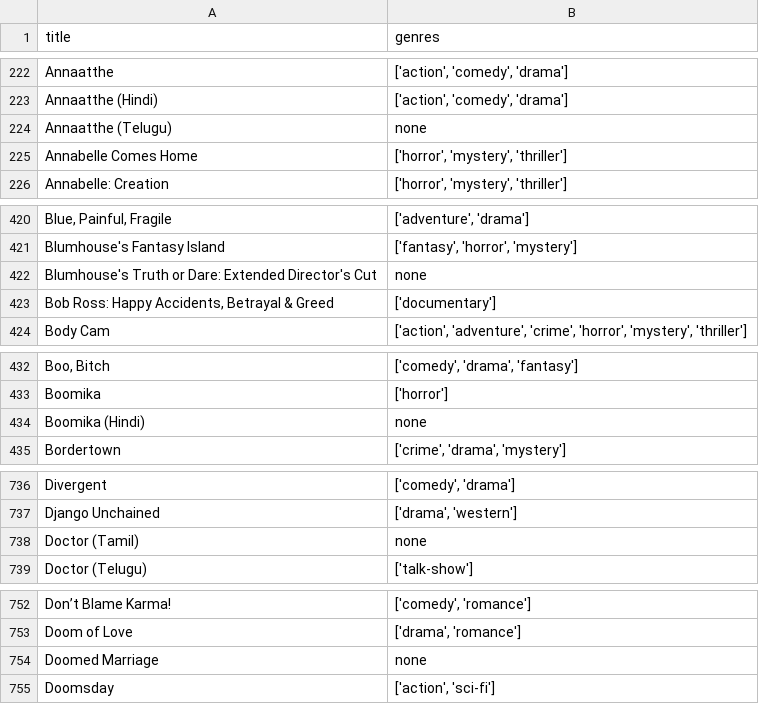
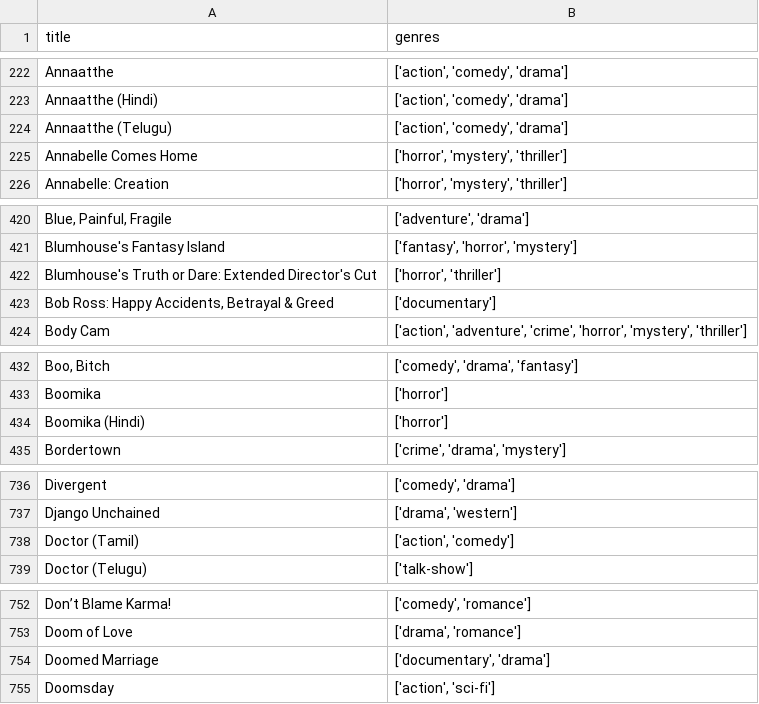
Before and after one commit to Mesathus/C964_Final, a CSV file: excel files/genre-info.csv, drawn as a sheet; only a part is shown, gaps mark what is left out; the diff covers the shown part only; the diff names each change by its address in the sheet, - before the commit and + after, or states it on an @@ line.

Commit message:
Genre column transformation in recommender method tested

```diff
--- a/excel files/genre-info.csv
+++ b/excel files/genre-info.csv
-B224 (genres): none
+B224 (genres): ['action', 'comedy', 'drama']
-B422 (genres): none
+B422 (genres): ['horror', 'thriller']
-B434 (genres): none
+B434 (genres): ['horror']
-B738 (genres): none
+B738 (genres): ['action', 'comedy']
-B754 (genres): none
+B754 (genres): ['documentary', 'drama']
```
Also changed, not shown: 1 added row, 1 removed row and 50 edited cells elsewhere in this file, 3 other files.
